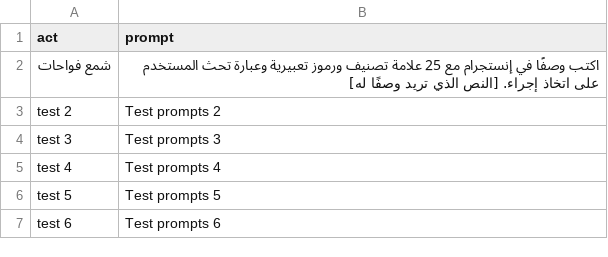
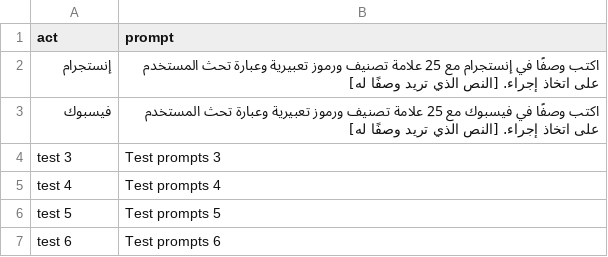
Before and after one commit to awbukah/awesome-chatgpt-prompts, a CSV file: prompts1.csv, drawn as a sheet.

Commit message:
prompts1.csv

```diff
--- a/prompts1.csv
+++ b/prompts1.csv
@@ -1,4 +1,4 @@
 "act","prompt"
-"شمع فواحات","اكتب وصفًا في إنستجرام مع 25 علامة تصنيف ورموز تعبيرية وعبارة تحث المستخدم على اتخاذ إجراء. [النص الذي تريد وصفًا له]"
-"test 2","Test prompts 2"
+"إنستجرام","اكتب وصفًا في إنستجرام مع 25 علامة تصنيف ورموز تعبيرية وعبارة تحث المستخدم على اتخاذ إجراء. [النص الذي تريد وصفًا له]"
+"فيسبوك","اكتب وصفًا في فيسبوك مع 25 علامة تصنيف ورموز تعبيرية وعبارة تحث المستخدم على اتخاذ إجراء. [النص الذي تريد وصفًا له]"
 "test 3","Test prompts 3"
```
